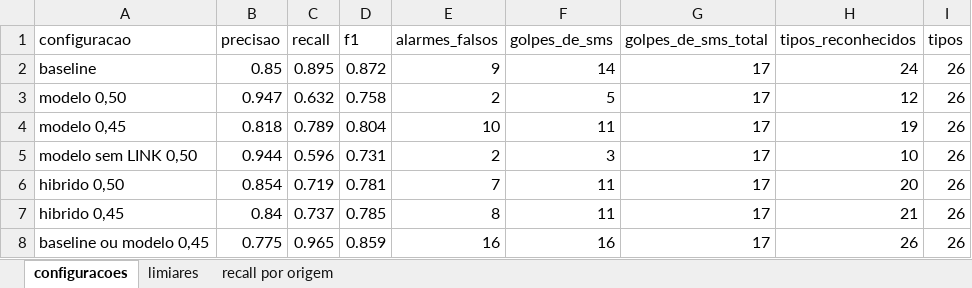
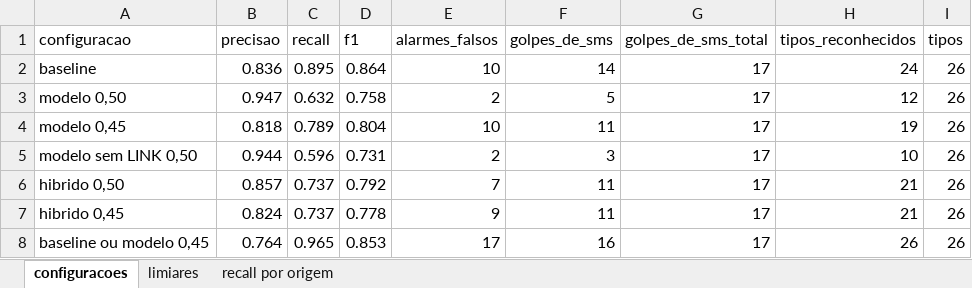
Before and after one commit to RFontess/alerta-golpe, an Excel workbook: reports/metricas.xlsx, sheet configuracoes, drawn as a sheet; values as stored, in another font and other column widths than the file's, no borders; the diff names each change by its address in the sheet, - before the commit and + after, or states it on an @@ line.

```diff
--- a/reports/metricas.xlsx (sheet configuracoes)
+++ b/reports/metricas.xlsx (sheet configuracoes)
-B2 (precisao): 0.85
+B2 (precisao): 0.836
-D2 (f1): 0.872
+D2 (f1): 0.864
-E2 (alarmes_falsos): 9
+E2 (alarmes_falsos): 10
-B6 (precisao): 0.854
+B6 (precisao): 0.857
-C6 (recall): 0.719
+C6 (recall): 0.737
-D6 (f1): 0.781
+D6 (f1): 0.792
-H6 (tipos_reconhecidos): 20
+H6 (tipos_reconhecidos): 21
-B7 (precisao): 0.84
+B7 (precisao): 0.824
-D7 (f1): 0.785
+D7 (f1): 0.778
-E7 (alarmes_falsos): 8
+E7 (alarmes_falsos): 9
-B8 (precisao): 0.775
+B8 (precisao): 0.764
-D8 (f1): 0.859
+D8 (f1): 0.853
-E8 (alarmes_falsos): 16
+E8 (alarmes_falsos): 17
```
Also changed, not shown: 4 other files.
